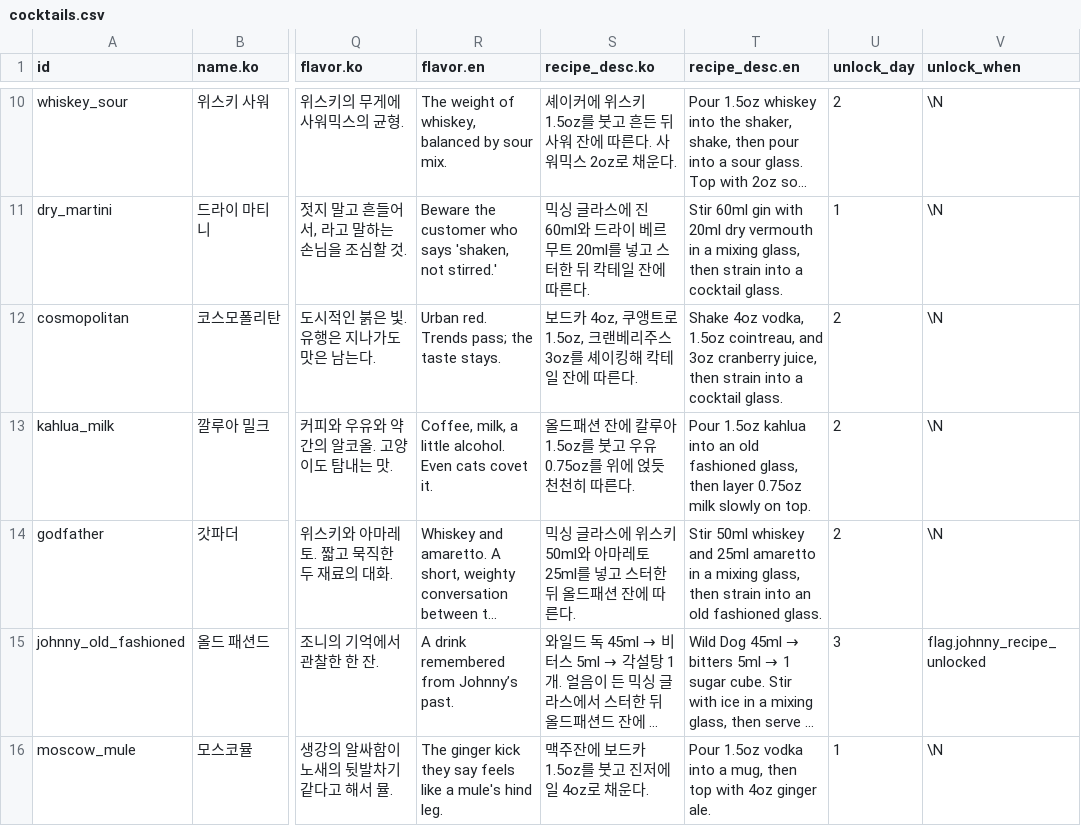
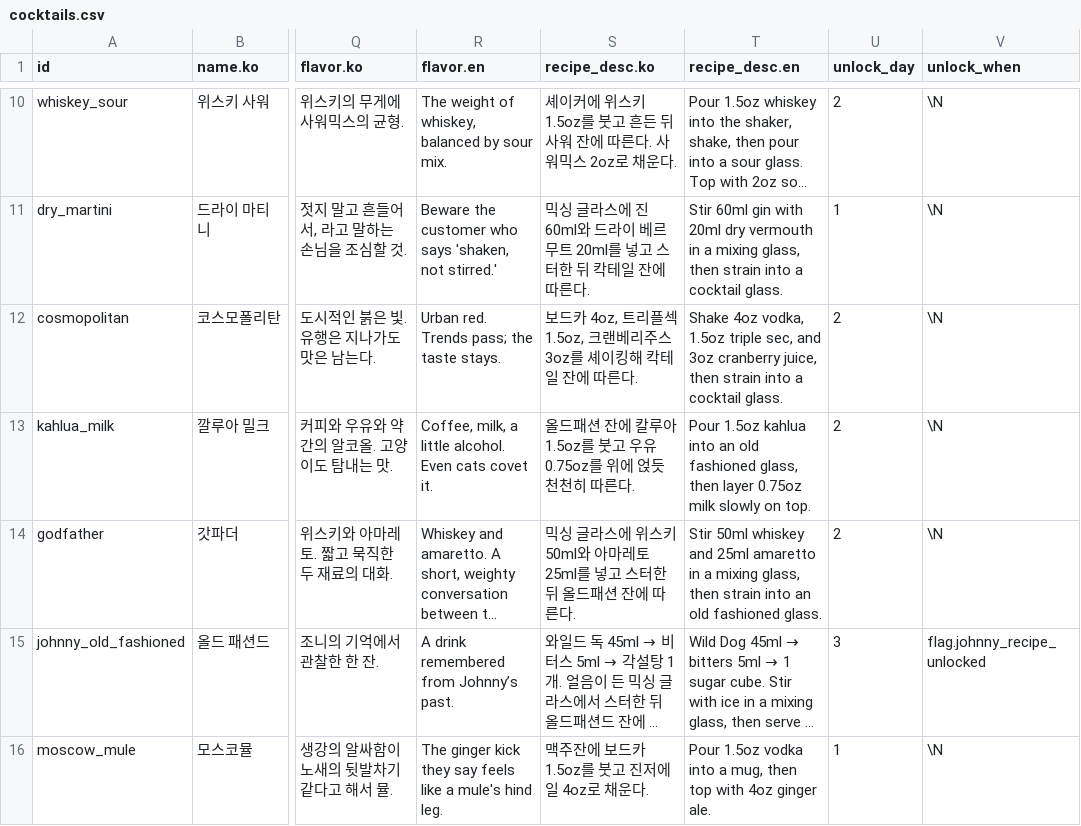
Before and after one commit to junseo874/junseo874.github.io, a CSV file: bar-playtest/data/shared-csv/craft/cocktails.csv, drawn as a sheet; only a part is shown, gaps mark what is left out; long unchanged cells end in …; the diff names each change by its address in the sheet, - before the commit and + after, or states it on an @@ line.

```diff
--- a/bar-playtest/data/shared-csv/craft/cocktails.csv
+++ b/bar-playtest/data/shared-csv/craft/cocktails.csv
-S12 (recipe_desc.ko): …드카 4oz, 쿠앵트로 1.5oz, 크랜…
+S12 (recipe_desc.ko): …드카 4oz, 트리플섹 1.5oz, 크랜…
-T12 (recipe_desc.en): …vodka, 1.5oz cointreau, and 3oz…
+T12 (recipe_desc.en): …vodka, 1.5oz triple sec, and 3oz…
```
Also changed, not shown: bar-playtest/data/shared-csv/craft/recipes.csv, bar-playtest/data/shared-csv/craft/shelf_items.csv, 24 other files.
